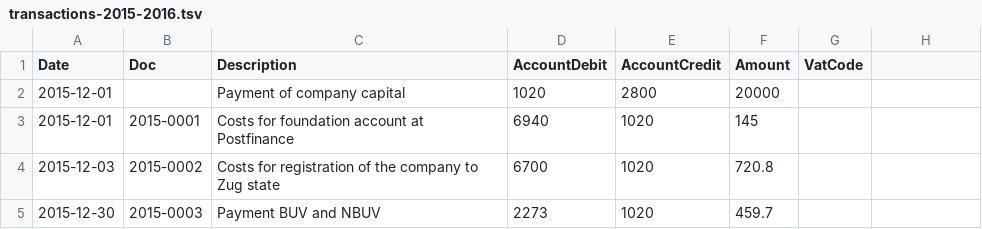
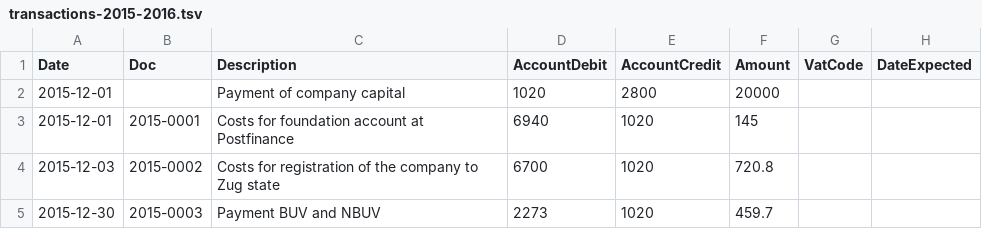
Before and after one commit to tangly-team/tangly-os, a TSV file: net.tangly.erp-integration/src/main/resources/net/tangly/ledger/transactions-2015-2016.tsv, drawn as a sheet; only a part is shown; the diff names each change by its address in the sheet, - before the commit and + after, or states it on an @@ line.

Commit message:
feature - Ledger transactions export works (shall add project and collaborator grouping in next version)

```diff
--- a/net.tangly.erp-integration/src/main/resources/net/tangly/ledger/transactions-2015-2016.tsv
+++ b/net.tangly.erp-integration/src/main/resources/net/tangly/ledger/transactions-2015-2016.tsv
-H1: (empty)
+H1: DateExpected
```
Also changed, not shown: 10 other files.
